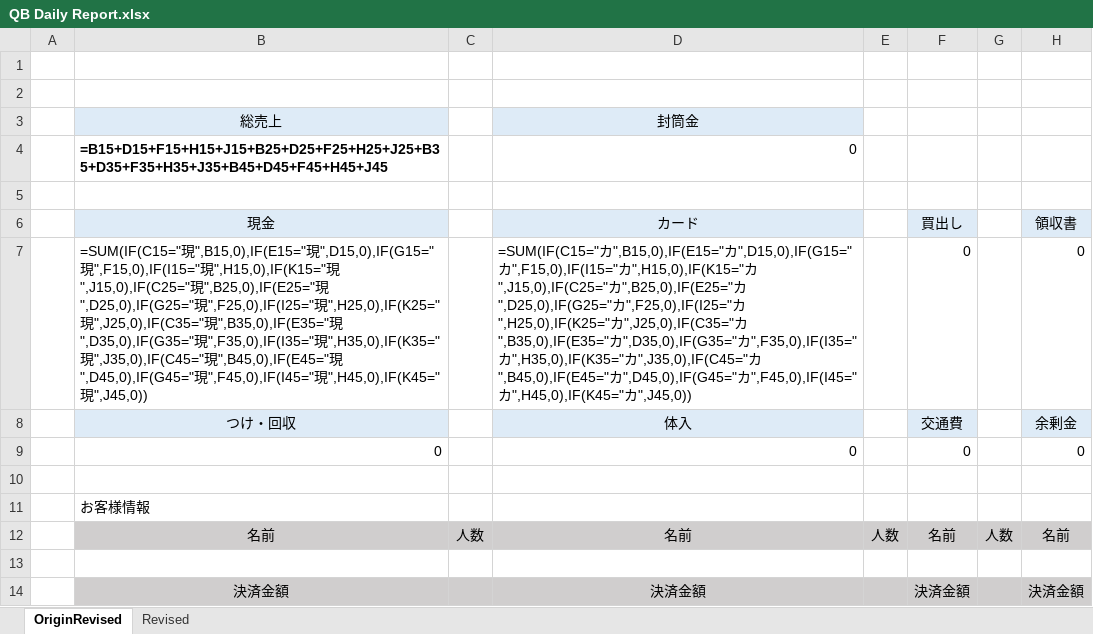
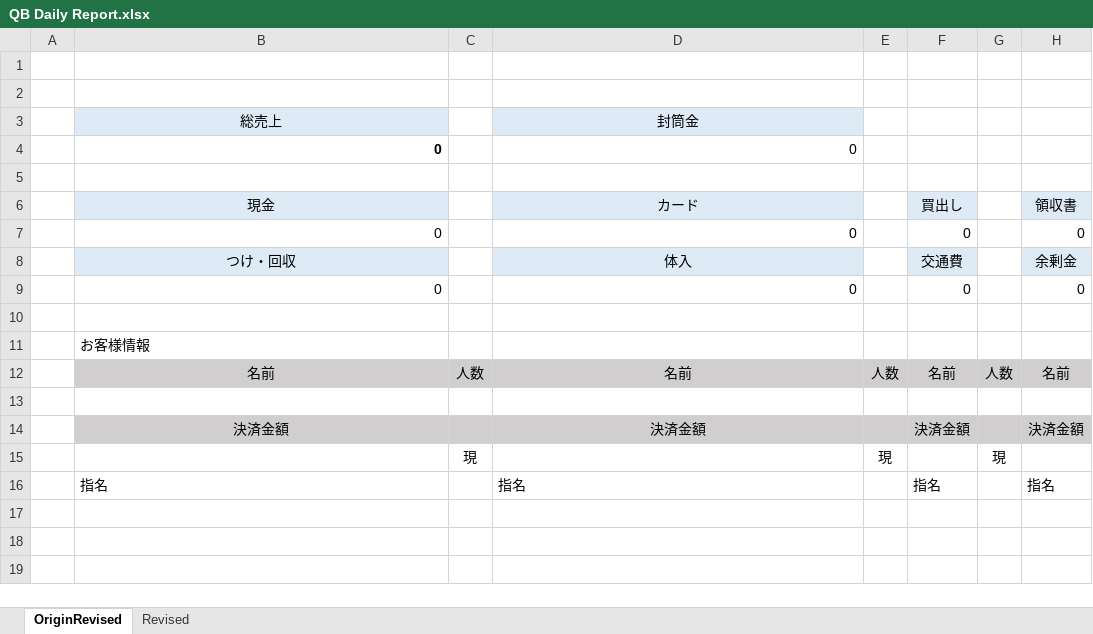
Before and after one commit to anko1020/mysite2, an Excel workbook: excel_sheets/QB Daily Report.xlsx, sheet OriginRevised, drawn as a sheet; only a part is shown; the shorter side is filled out with more unchanged rows; values as stored, in another font and other column widths than the file's, no borders; formulas without a stored value are shown as written; the diff names each change by its address in the sheet, - before the commit and + after, or states it on an @@ line.

```diff
--- a/excel_sheets/QB Daily Report.xlsx (sheet OriginRevised)
+++ b/excel_sheets/QB Daily Report.xlsx (sheet OriginRevised)
-B4: =B15+D15+F15+H15+J15+B25+D25+F25+H25+J25+B35+D35+F35+H35+J35+B45+D45+F45+H45+J45
+B4: 0
-B7: =SUM(IF(C15="現",B15,0),IF(E15="現",D15,0),IF(G15="現",F15,0),IF(I15="現",H15,0),IF(K15="現",J15,0),IF(C25="現",B25,0),IF(E25="現",D25,0),IF(G25="現",F25,0),IF(I25="現",H25,0),IF(K25="現",J25,0),IF(C35="現",B35,0),IF(E35="現",D35,0),IF(G35="現",F35,0),IF(I35="現",H35,0),IF(K35="現",J35,0),IF(C45="現",B45,0),IF(E45="現",D45,0),IF(G45="現",F45,0),IF(I45="現",H45,0),IF(K45="現",J45,0))
+B7: 0
-D7: =SUM(IF(C15="カ",B15,0),IF(E15="カ",D15,0),IF(G15="カ",F15,0),IF(I15="カ",H15,0),IF(K15="カ",J15,0),IF(C25="カ",B25,0),IF(E25="カ",D25,0),IF(G25="カ",F25,0),IF(I25="カ",H25,0),IF(K25="カ",J25,0),IF(C35="カ",B35,0),IF(E35="カ",D35,0),IF(G35="カ",F35,0),IF(I35="カ",H35,0),IF(K35="カ",J35,0),IF(C45="カ",B45,0),IF(E45="カ",D45,0),IF(G45="カ",F45,0),IF(I45="カ",H45,0),IF(K45="カ",J45,0))
+D7: 0
```
Also changed, not shown: sheet Revised.
